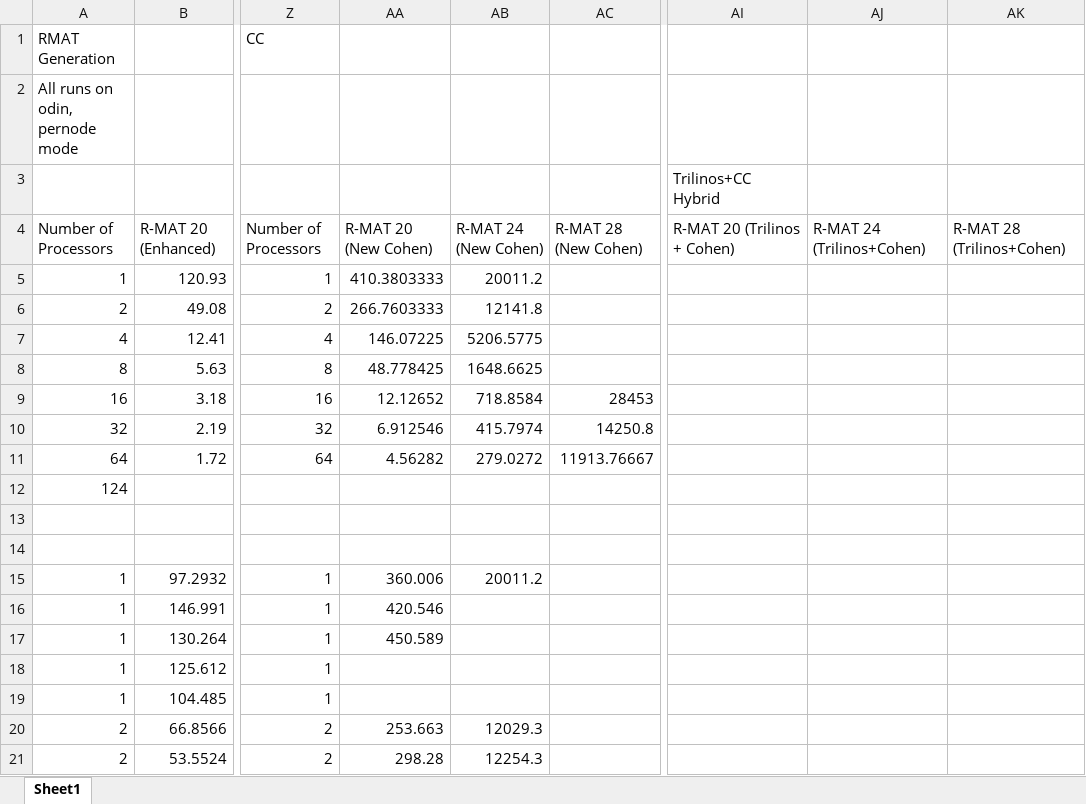
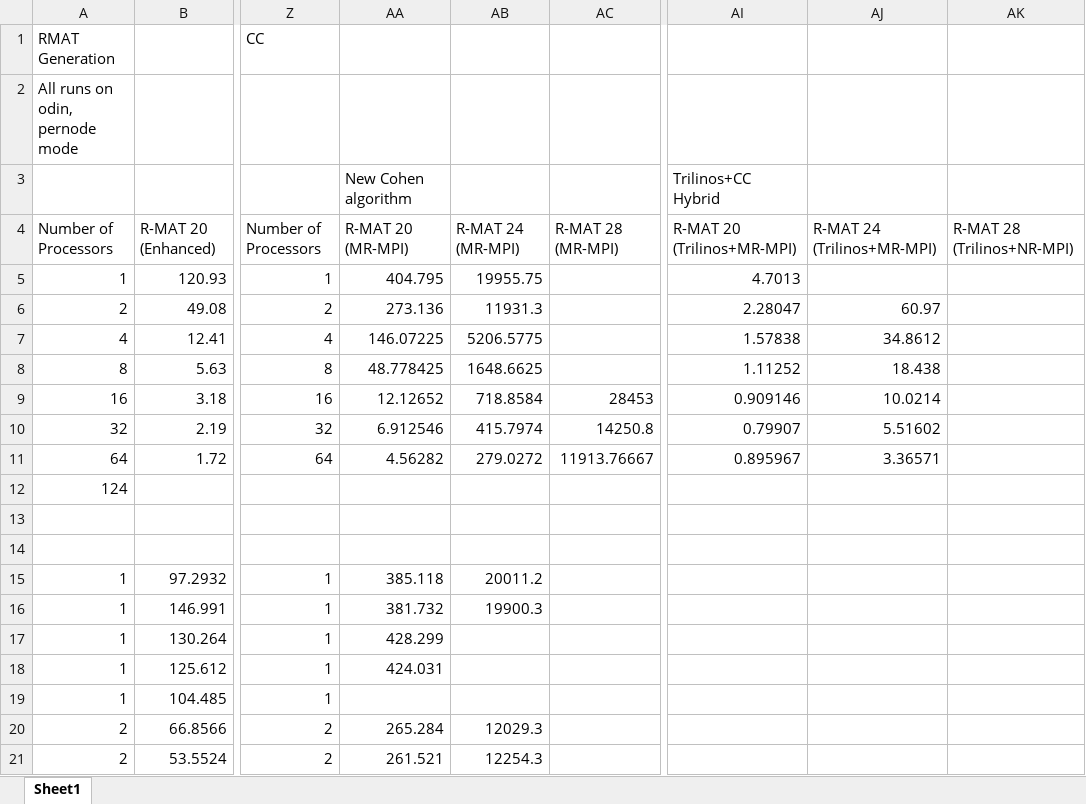
Before and after one commit to sjplimp/mapreduce, an Excel workbook: paper/results.xlsx, sheet Sheet1, drawn as a sheet; only a part is shown, gaps mark what is left out; values as stored, in another font and other column widths than the file's, no borders; charts and pictures not drawn; the diff covers the shown part only; the diff names each change by its address in the sheet, - before the commit and + after, or states it on an @@ line.

```diff
--- a/paper/results.xlsx (sheet Sheet1)
+++ b/paper/results.xlsx (sheet Sheet1)
-AA3: (empty)
+AA3: New Cohen algorithm
-AA4: R-MAT 20 (New Cohen)
+AA4: R-MAT 20 (MR-MPI)
-AB4: R-MAT 24 (New Cohen)
+AB4: R-MAT 24 (MR-MPI)
-AC4: R-MAT 28 (New Cohen)
+AC4: R-MAT 28 (MR-MPI)
-AI4: R-MAT 20 (Trilinos + Cohen)
+AI4: R-MAT 20 (Trilinos+MR-MPI)
-AJ4: R-MAT 24 (Trilinos+Cohen)
+AJ4: R-MAT 24 (Trilinos+MR-MPI)
-AK4: R-MAT 28 (Trilinos+Cohen)
+AK4: R-MAT 28 (Trilinos+NR-MPI)
-AA5: 410.3803333
+AA5: 404.795
-AB5: 20011.2
+AB5: 19955.75
-AI5: (empty)
+AI5: 4.7013
-AA6: 266.7603333
+AA6: 273.136
-AB6: 12141.8
+AB6: 11931.3
-AI6: (empty)
+AI6: 2.28047
-AJ6: (empty)
+AJ6: 60.97
-AI7: (empty)
+AI7: 1.57838
-AJ7: (empty)
+AJ7: 34.8612
-AI8: (empty)
+AI8: 1.11252
-AJ8: (empty)
+AJ8: 18.438
-AI9: (empty)
+AI9: 0.909146
-AJ9: (empty)
+AJ9: 10.0214
-AI10: (empty)
+AI10: 0.79907
-AJ10: (empty)
+AJ10: 5.51602
-AI11: (empty)
+AI11: 0.895967
-AJ11: (empty)
+AJ11: 3.36571
-AA15: 360.006
+AA15: 385.118
-AA16: 420.546
+AA16: 381.732
-AB16: (empty)
+AB16: 19900.3
-AA17: 450.589
+AA17: 428.299
-AA18: (empty)
+AA18: 424.031
-AA20: 253.663
+AA20: 265.284
-AA21: 298.28
+AA21: 261.521
```
Also changed, not shown: 4 edited cells elsewhere in this sheet, charts or pictures, 5 other files.
